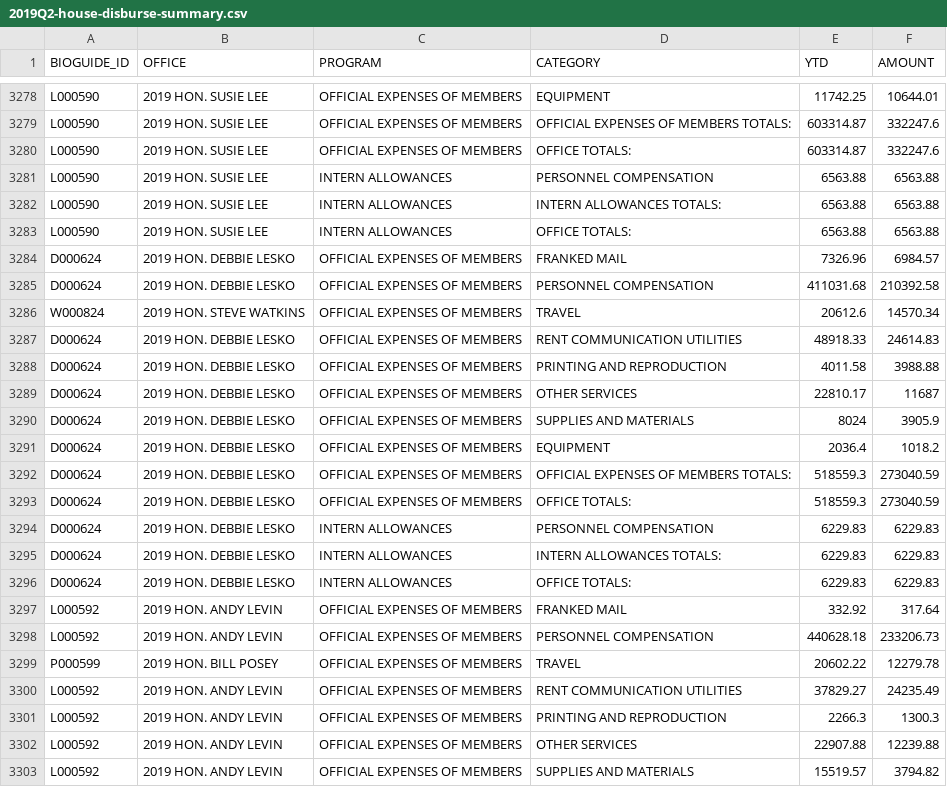
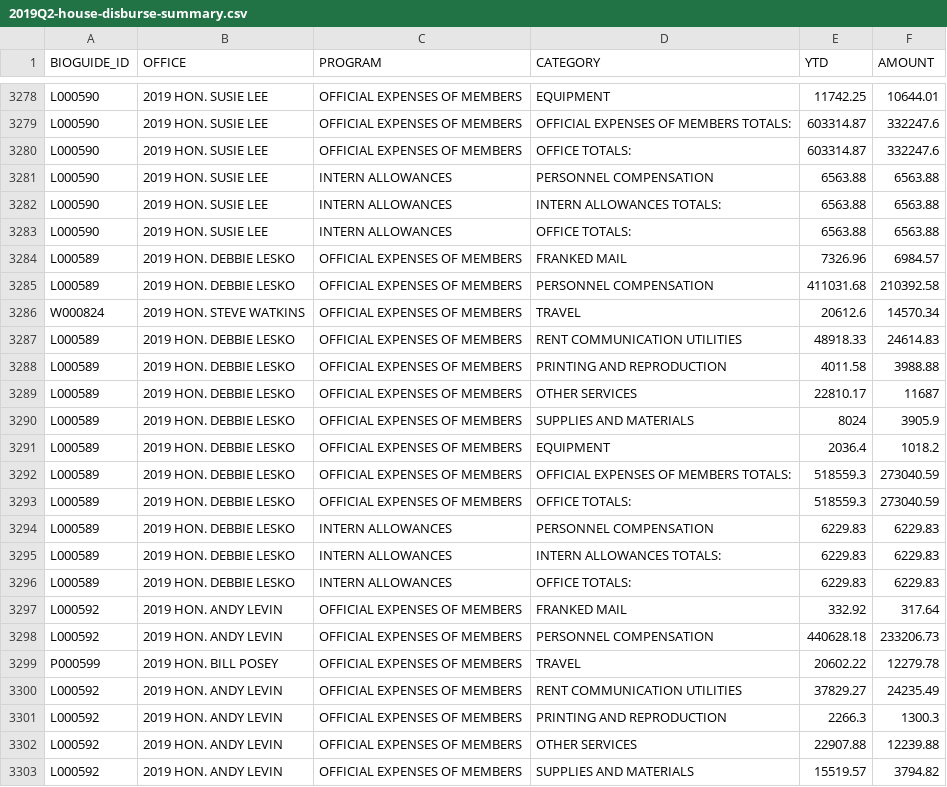
Before and after one commit to wgetsnaps/propublica-congress-expenditures, a CSV file: congress/assets/staffers/2019Q2-house-disburse-summary.csv, drawn as a sheet; only a part is shown, gaps mark what is left out; the diff covers the shown part only.

```diff
--- a/congress/assets/staffers/2019Q2-house-disburse-summary.csv
+++ b/congress/assets/staffers/2019Q2-house-disburse-summary.csv
@@ -3283,15 +3283,15 @@ L000590,2019 HON. SUSIE LEE,INTERN ALLOWANCES,INTERN ALLOWANCES TOTALS:,6563.88,
 L000590,2019 HON. SUSIE LEE,INTERN ALLOWANCES,OFFICE TOTALS:,6563.88,6563.88
-D000624,2019 HON. DEBBIE LESKO,OFFICIAL EXPENSES OF MEMBERS,FRANKED MAIL,7326.96,6984.57
-D000624,2019 HON. DEBBIE LESKO,OFFICIAL EXPENSES OF MEMBERS,PERSONNEL COMPENSATION,411031.68,210392.58
+L000589,2019 HON. DEBBIE LESKO,OFFICIAL EXPENSES OF MEMBERS,FRANKED MAIL,7326.96,6984.57
+L000589,2019 HON. DEBBIE LESKO,OFFICIAL EXPENSES OF MEMBERS,PERSONNEL COMPENSATION,411031.68,210392.58
 W000824,2019 HON. STEVE WATKINS,OFFICIAL EXPENSES OF MEMBERS,TRAVEL,20612.6,14570.34
-D000624,2019 HON. DEBBIE LESKO,OFFICIAL EXPENSES OF MEMBERS,RENT  COMMUNICATION  UTILITIES,48918.33,24614.83
-D000624,2019 HON. DEBBIE LESKO,OFFICIAL EXPENSES OF MEMBERS,PRINTING AND REPRODUCTION,4011.58,3988.88
-D000624,2019 HON. DEBBIE LESKO,OFFICIAL EXPENSES OF MEMBERS,OTHER SERVICES,22810.17,11687
-D000624,2019 HON. DEBBIE LESKO,OFFICIAL EXPENSES OF MEMBERS,SUPPLIES AND MATERIALS,8024,3905.9
-D000624,2019 HON. DEBBIE LESKO,OFFICIAL EXPENSES OF MEMBERS,EQUIPMENT,2036.4,1018.2
-D000624,2019 HON. DEBBIE LESKO,OFFICIAL EXPENSES OF MEMBERS,OFFICIAL EXPENSES OF MEMBERS TOTALS:,518559.3,273040.59
-D000624,2019 HON. DEBBIE LESKO,OFFICIAL EXPENSES OF MEMBERS,OFFICE TOTALS:,518559.3,273040.59
-D000624,2019 HON. DEBBIE LESKO,INTERN ALLOWANCES,PERSONNEL COMPENSATION,6229.83,6229.83
-D000624,2019 HON. DEBBIE LESKO,INTERN ALLOWANCES,INTERN ALLOWANCES TOTALS:,6229.83,6229.83
-D000624,2019 HON. DEBBIE LESKO,INTERN ALLOWANCES,OFFICE TOTALS:,6229.83,6229.83
+L000589,2019 HON. DEBBIE LESKO,OFFICIAL EXPENSES OF MEMBERS,RENT  COMMUNICATION  UTILITIES,48918.33,24614.83
+L000589,2019 HON. DEBBIE LESKO,OFFICIAL EXPENSES OF MEMBERS,PRINTING AND REPRODUCTION,4011.58,3988.88
+L000589,2019 HON. DEBBIE LESKO,OFFICIAL EXPENSES OF MEMBERS,OTHER SERVICES,22810.17,11687
+L000589,2019 HON. DEBBIE LESKO,OFFICIAL EXPENSES OF MEMBERS,SUPPLIES AND MATERIALS,8024,3905.9
+L000589,2019 HON. DEBBIE LESKO,OFFICIAL EXPENSES OF MEMBERS,EQUIPMENT,2036.4,1018.2
+L000589,2019 HON. DEBBIE LESKO,OFFICIAL EXPENSES OF MEMBERS,OFFICIAL EXPENSES OF MEMBERS TOTALS:,518559.3,273040.59
+L000589,2019 HON. DEBBIE LESKO,OFFICIAL EXPENSES OF MEMBERS,OFFICE TOTALS:,518559.3,273040.59
+L000589,2019 HON. DEBBIE LESKO,INTERN ALLOWANCES,PERSONNEL COMPENSATION,6229.83,6229.83
+L000589,2019 HON. DEBBIE LESKO,INTERN ALLOWANCES,INTERN ALLOWANCES TOTALS:,6229.83,6229.83
+L000589,2019 HON. DEBBIE LESKO,INTERN ALLOWANCES,OFFICE TOTALS:,6229.83,6229.83
 L000592,2019 HON. ANDY LEVIN,OFFICIAL EXPENSES OF MEMBERS,FRANKED MAIL,332.92,317.64
```
Also changed, not shown: 66 edited cells elsewhere in this file, congress/assets/staffers/2019Q3-house-disburse-summary.csv, 6 other files.
